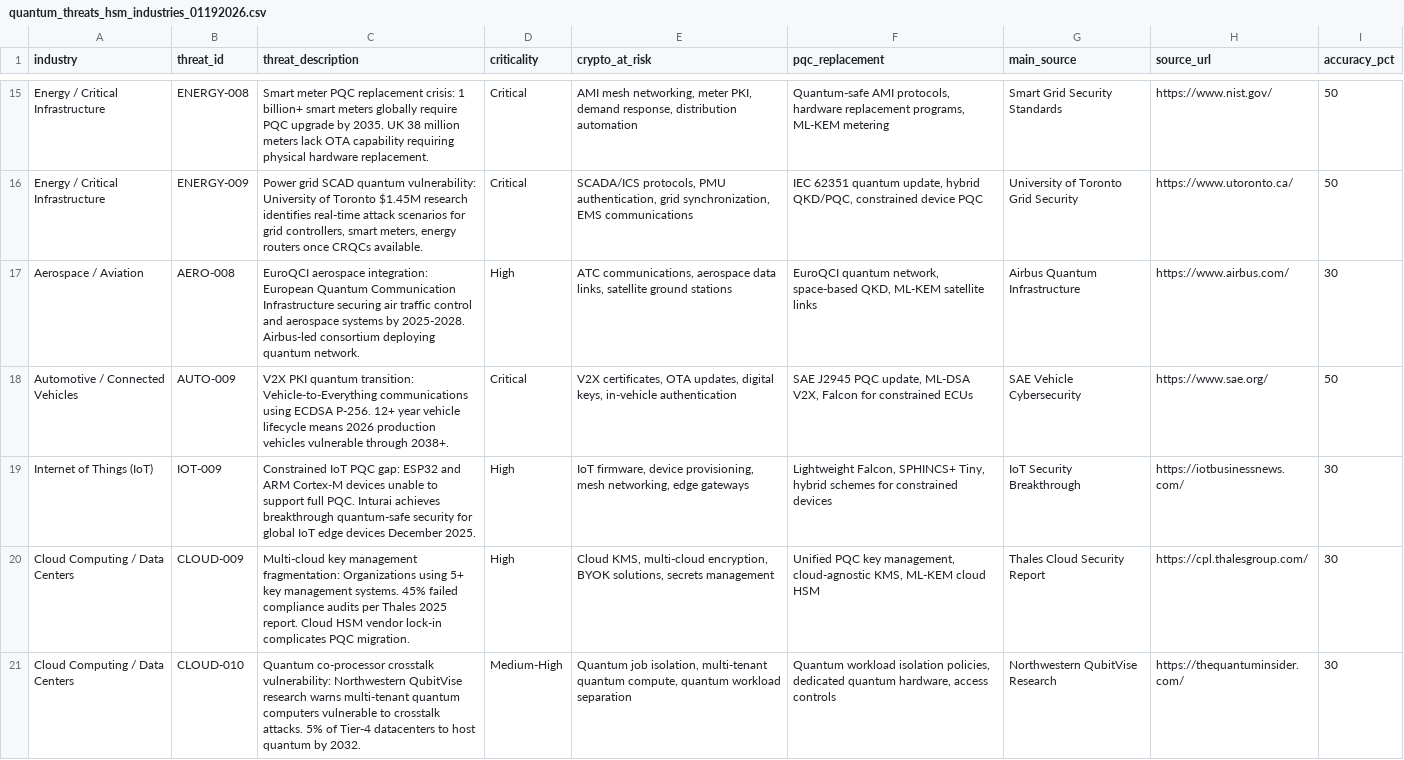
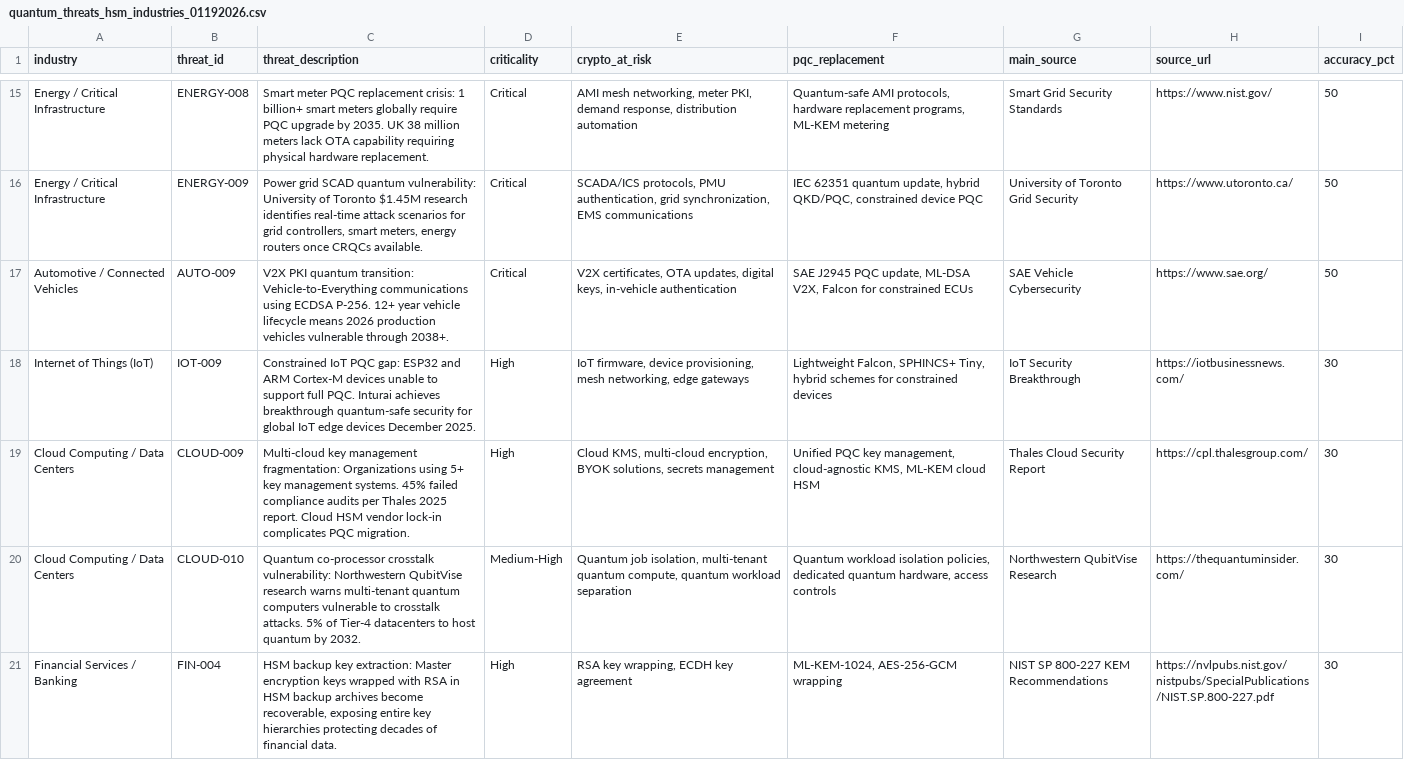
Before and after one commit to pqctoday/pqc-timeline-app, a CSV file: src/data/quantum_threats_hsm_industries_01192026.csv, drawn as a sheet; only a part is shown, gaps mark what is left out; the shorter side is filled out with more unchanged rows; the diff covers the shown part only.

Commit message:
fix: remove duplicate AERO-8 threat entry

```diff
--- a/src/data/quantum_threats_hsm_industries_01192026.csv
+++ b/src/data/quantum_threats_hsm_industries_01192026.csv
@@ -16,3 +16,2 @@ Energy / Critical Infrastructure,ENERGY-008,"Smart meter PQC replacement crisis:
 Energy / Critical Infrastructure,ENERGY-009,"Power grid SCAD quantum vulnerability: University of Toronto $1.45M research identifies real-time attack scenarios for grid controllers, smart meters, energy routers once CRQCs available.",Critical,"SCADA/ICS protocols, PMU authentication, grid synchronization, EMS communications","IEC 62351 quantum update, hybrid QKD/PQC, constrained device PQC",University of Toronto Grid Security,https://www.utoronto.ca/,50
-Aerospace / Aviation,AERO-008,"EuroQCI aerospace integration: European Quantum Communication Infrastructure securing air traffic control and aerospace systems by 2025-2028. Airbus-led consortium deploying quantum network.",High,"ATC communications, aerospace data links, satellite ground stations","EuroQCI quantum network, space-based QKD, ML-KEM satellite links",Airbus Quantum Infrastructure,https://www.airbus.com/,30
 Automotive / Connected Vehicles,AUTO-009,"V2X PKI quantum transition: Vehicle-to-Everything communications using ECDSA P-256. 12+ year vehicle lifecycle means 2026 production vehicles vulnerable through 2038+.",Critical,"V2X certificates, OTA updates, digital keys, in-vehicle authentication","SAE J2945 PQC update, ML-DSA V2X, Falcon for constrained ECUs",SAE Vehicle Cybersecurity,https://www.sae.org/,50
```
Also changed, not shown: 2 removed rows elsewhere in this file.
